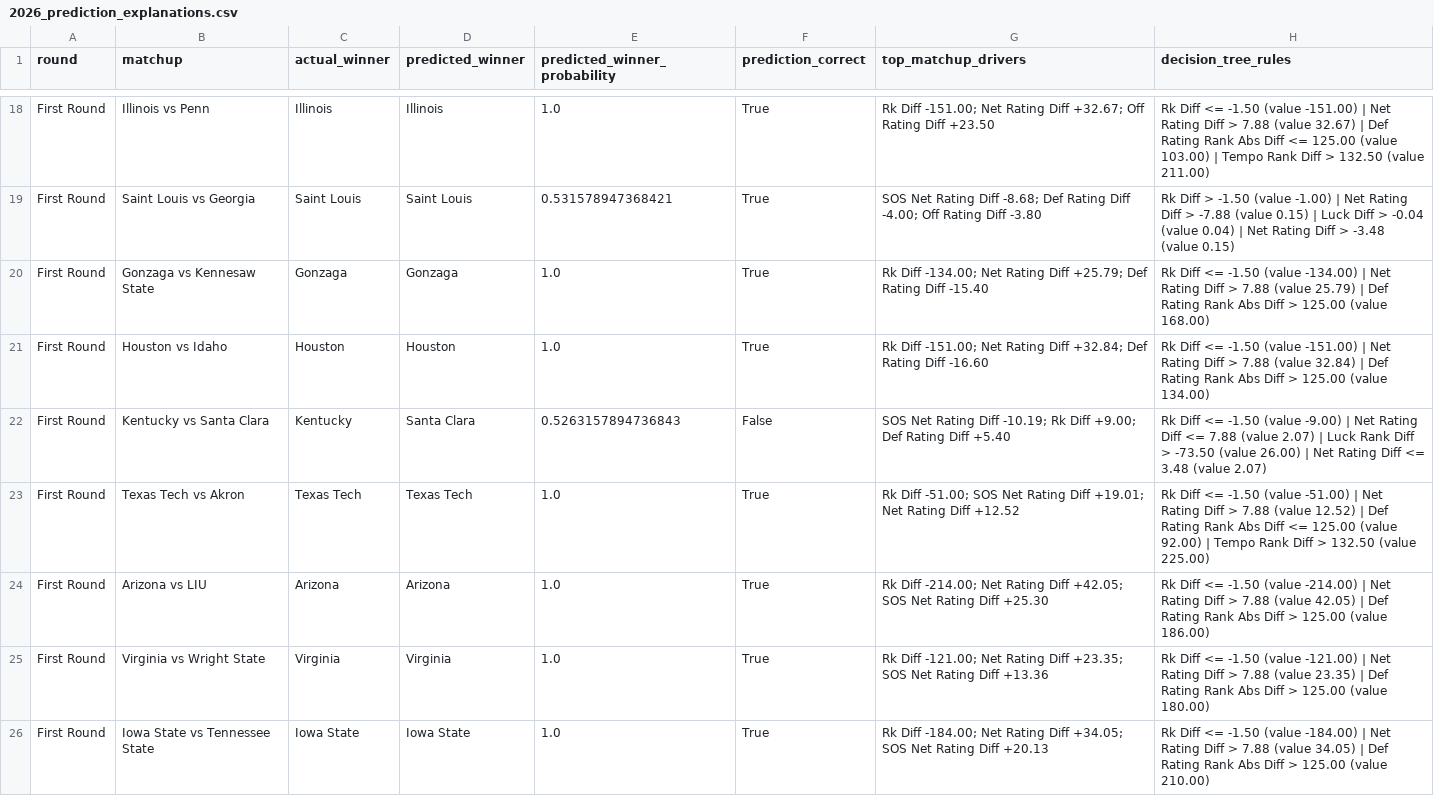
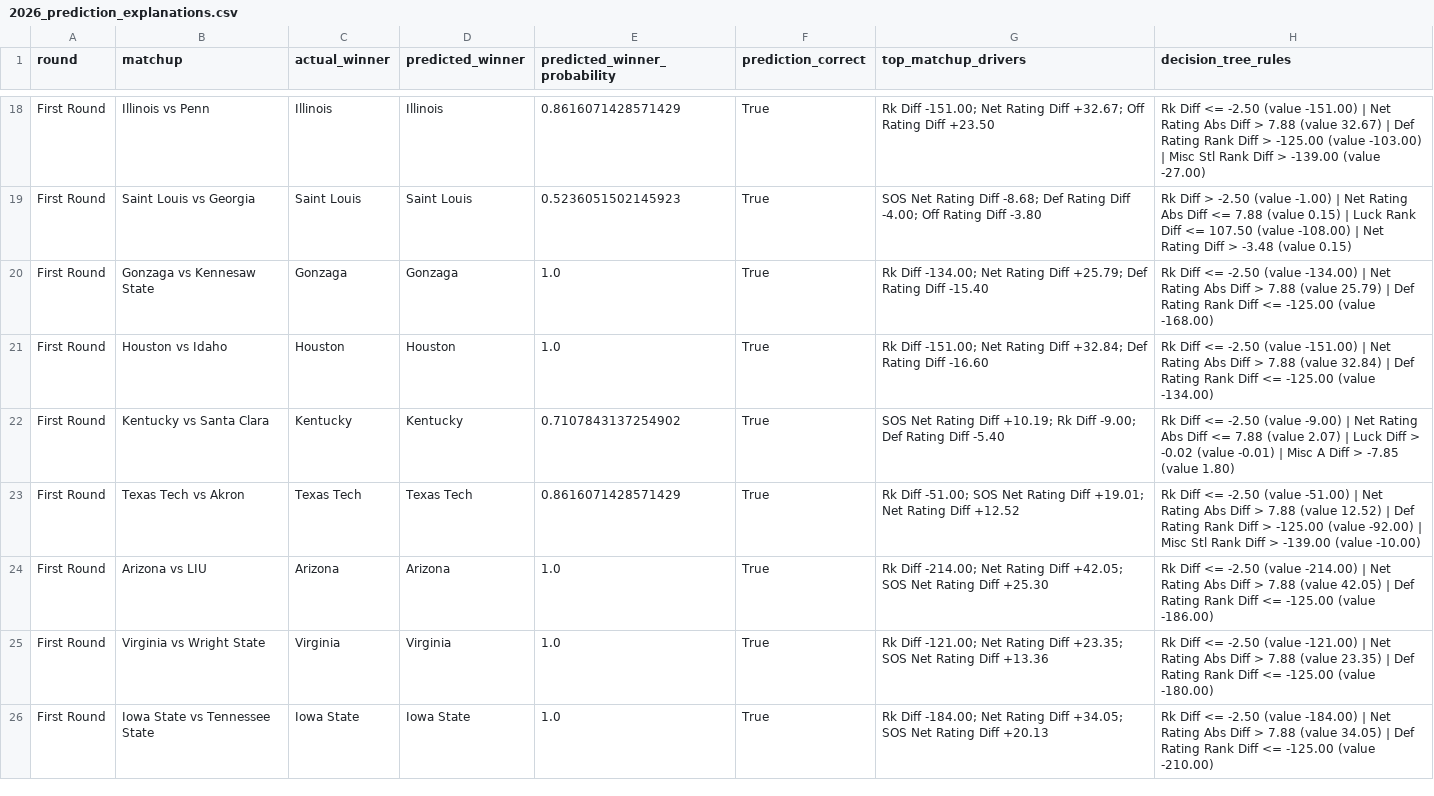
Before and after one commit to spacecowboy301/march-madness-decision-tree, a CSV file: reports/2026_prediction_explanations.csv, drawn as a sheet; only a part is shown, gaps mark what is left out; the diff covers the shown part only; the diff names each change by its address in the sheet, - before the commit and + after, or states it on an @@ line.

```diff
--- a/reports/2026_prediction_explanations.csv
+++ b/reports/2026_prediction_explanations.csv
-E18 (predicted_winner_probability): 1.0
+E18 (predicted_winner_probability): 0.8616071428571429
-H18 (decision_tree_rules): …Diff <= -1.50 (value -151.00) | Net Rating Diff > 7.88 (value 32.67) | Def Rating Rank Abs Diff <= 125.00 (value 103.00) | Tempo Rank Diff > 132.50 (value 211.00)
+H18 (decision_tree_rules): …Diff <= -2.50 (value -151.00) | Net Rating Abs Diff > 7.88 (value 32.67) | Def Rating Rank Diff > -125.00 (value -103.00) | Misc Stl Rank Diff > -139.00 (value -27.00)
-E19 (predicted_winner_probability): 0.531578947368421
+E19 (predicted_winner_probability): 0.5236051502145923
-H19 (decision_tree_rules): …Diff > -1.50 (value -1.00) | Net Rating Diff > -7.88 (value 0.15) | Luck Diff > -0.04 (value 0.04) | Net…
+H19 (decision_tree_rules): …Diff > -2.50 (value -1.00) | Net Rating Abs Diff <= 7.88 (value 0.15) | Luck Rank Diff <= 107.50 (value -108.00) | Net…
-H20 (decision_tree_rules): …Diff <= -1.50 (value -134.00) | Net Rating Diff > 7.88 (value 25.79) | Def Rating Rank Abs Diff > 125.00 (value 168.00)
+H20 (decision_tree_rules): …Diff <= -2.50 (value -134.00) | Net Rating Abs Diff > 7.88 (value 25.79) | Def Rating Rank Diff <= -125.00 (value -168.00)
-H21 (decision_tree_rules): …Diff <= -1.50 (value -151.00) | Net Rating Diff > 7.88 (value 32.84) | Def Rating Rank Abs Diff > 125.00 (value 134.00)
+H21 (decision_tree_rules): …Diff <= -2.50 (value -151.00) | Net Rating Abs Diff > 7.88 (value 32.84) | Def Rating Rank Diff <= -125.00 (value -134.00)
-D22 (predicted_winner): Santa Clara
+D22 (predicted_winner): Kentucky
-E22 (predicted_winner_probability): 0.5263157894736843
+E22 (predicted_winner_probability): 0.7107843137254902
-F22 (prediction_correct): False
+F22 (prediction_correct): True
-G22 (top_matchup_drivers): …Rating Diff -10.19; Rk Diff +9.00; Def Rating Diff +5.40
+G22 (top_matchup_drivers): …Rating Diff +10.19; Rk Diff -9.00; Def Rating Diff -5.40
-H22 (decision_tree_rules): …Diff <= -1.50 (value -9.00) | Net Rating Diff <= 7.88 (value 2.07) | Luck Rank Diff > -73.50 (value 26.00) | Net Rating Diff <= 3.48 (value 2.07)
+H22 (decision_tree_rules): …Diff <= -2.50 (value -9.00) | Net Rating Abs Diff <= 7.88 (value 2.07) | Luck Diff > -0.02 (value -0.01) | Misc A Diff > -7.85 (value 1.80)
-E23 (predicted_winner_probability): 1.0
+E23 (predicted_winner_probability): 0.8616071428571429
-H23 (decision_tree_rules): …Diff <= -1.50 (value -51.00) | Net Rating Diff > 7.88 (value 12.52) | Def Rating Rank Abs Diff <= 125.00 (value 92.00) | Tempo Rank Diff > 132.50 (value 225.00)
+H23 (decision_tree_rules): …Diff <= -2.50 (value -51.00) | Net Rating Abs Diff > 7.88 (value 12.52) | Def Rating Rank Diff > -125.00 (value -92.00) | Misc Stl Rank Diff > -139.00 (value -10.00)
-H24 (decision_tree_rules): …Diff <= -1.50 (value -214.00) | Net Rating Diff > 7.88 (value 42.05) | Def Rating Rank Abs Diff > 125.00 (value 186.00)
+H24 (decision_tree_rules): …Diff <= -2.50 (value -214.00) | Net Rating Abs Diff > 7.88 (value 42.05) | Def Rating Rank Diff <= -125.00 (value -186.00)
-H25 (decision_tree_rules): …Diff <= -1.50 (value -121.00) | Net Rating Diff > 7.88 (value 23.35) | Def Rating Rank Abs Diff > 125.00 (value 180.00)
+H25 (decision_tree_rules): …Diff <= -2.50 (value -121.00) | Net Rating Abs Diff > 7.88 (value 23.35) | Def Rating Rank Diff <= -125.00 (value -180.00)
-H26 (decision_tree_rules): …Diff <= -1.50 (value -184.00) | Net Rating Diff > 7.88 (value 34.05) | Def Rating Rank Abs Diff > 125.00 (value 210.00)
+H26 (decision_tree_rules): …Diff <= -2.50 (value -184.00) | Net Rating Abs Diff > 7.88 (value 34.05) | Def Rating Rank Diff <= -125.00 (value -210.00)
```
Also changed, not shown: 126 edited cells elsewhere in this file, reports/2026_tournament_predictions.csv, reports/validation_predictions.csv, 11 other files.
